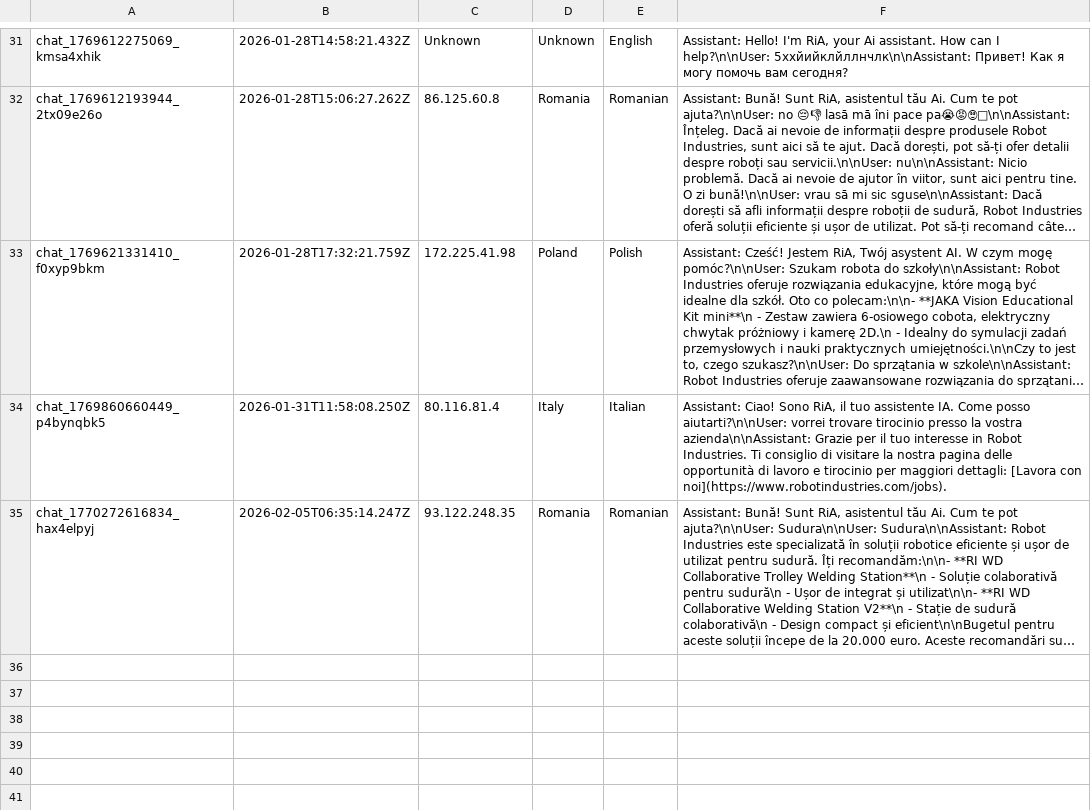
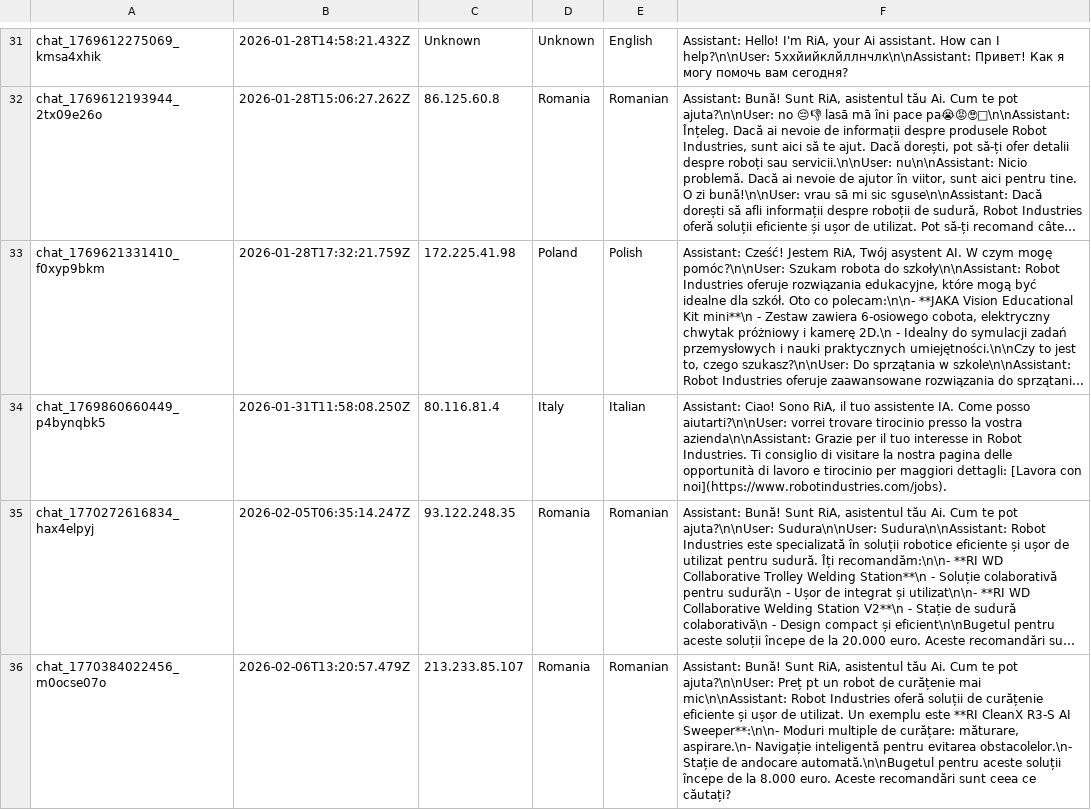
Before and after one commit to RaresC24/chatbot, a CSV file: conversations.csv, drawn as a sheet; only a part is shown, gaps mark what is left out; long unchanged cells end in …; the diff names each change by its address in the sheet, - before the commit and + after, or states it on an @@ line.

Commit message:
Log conversation chat_1770384022456_m0ocse07o

```diff
--- a/conversations.csv
+++ b/conversations.csv
+row 36: chat_1770384022456_m0ocse07o | 2026-02-06T13:20:57.479Z | 213.233.85.107 | Romania | Romanian | Assistant: Bună! Sunt RiA, asistentul tău Ai. Cum te pot ajuta?\n\nUser: Preț pt un robot de curățenie mai mic\n\nAssistant: Robot Industries oferă soluții de curățenie eficiente și ușor de utilizat. Un exemplu este **RI CleanX R3-S AI Sweeper**:\n\n- Moduri multiple de curățare: măturare, aspirare.\n- Navigație inteligentă pentru evitarea obstacolelor.\n- Stație de andocare automată.\n\nBugetul pentru aceste soluții începe de la 8.000 euro. Aceste recomandări sunt ceea ce căutați?
```
